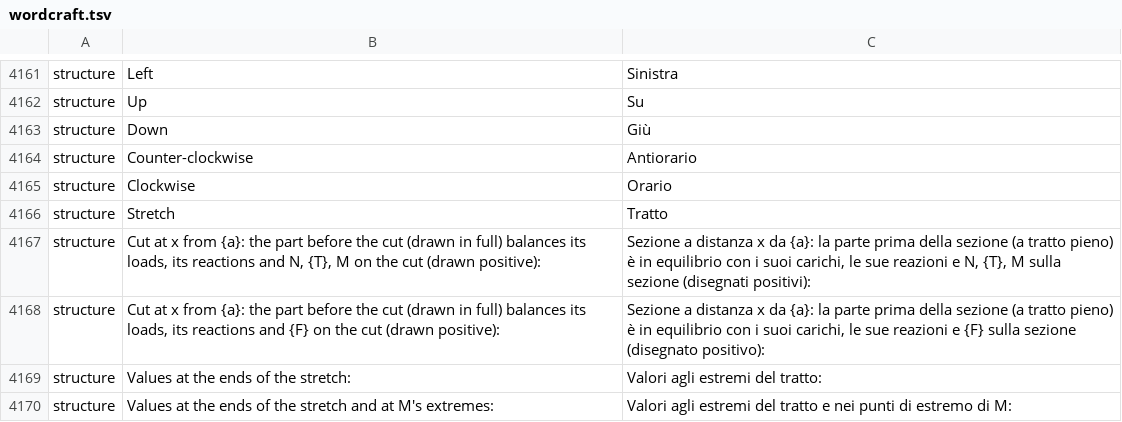
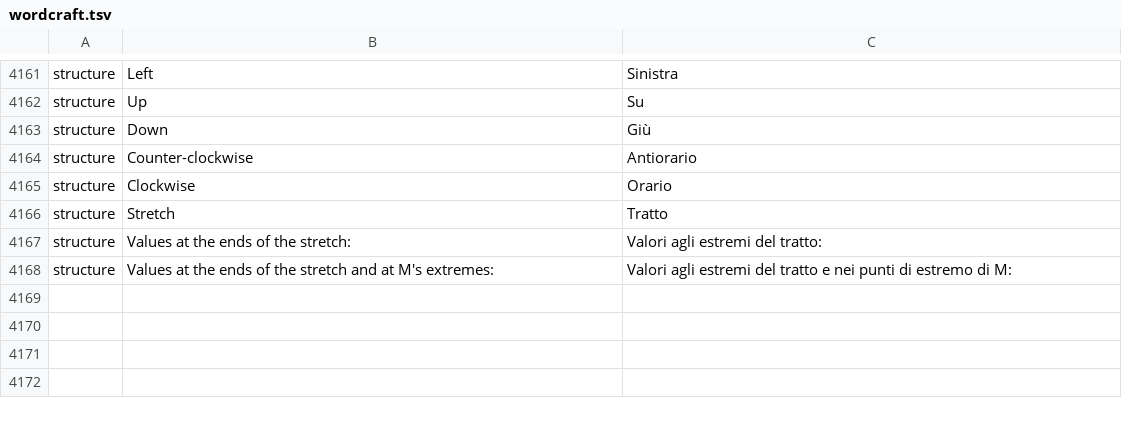
Before and after one commit to nabre/strix, a TSV file: locales/it/wordcraft.tsv, drawn as a sheet; only a part is shown, gaps mark what is left out; the diff names each change by its address in the sheet, - before the commit and + after, or states it on an @@ line.

```diff
--- a/locales/it/wordcraft.tsv
+++ b/locales/it/wordcraft.tsv
-row 4167: structure | Cut at x from {a}: the part before the cut (drawn in full) balances its loads, its reactions and N, {T}, M on the cut (drawn positive): | Sezione a distanza x da {a}: la parte prima della sezione (a tratto pieno) è in equilibrio con i suoi carichi, le sue reazioni e N, {T}, M sulla sezione (disegnati positivi):
-row 4168: structure | Cut at x from {a}: the part before the cut (drawn in full) balances its loads, its reactions and {F} on the cut (drawn positive): | Sezione a distanza x da {a}: la parte prima della sezione (a tratto pieno) è in equilibrio con i suoi carichi, le sue reazioni e {F} sulla sezione (disegnato positivo):
```
Also changed, not shown: locales/de/wordcraft.tsv, locales/fr/wordcraft.tsv, 14 other files.
